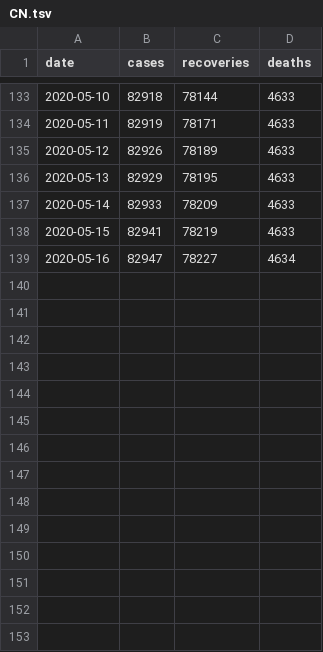
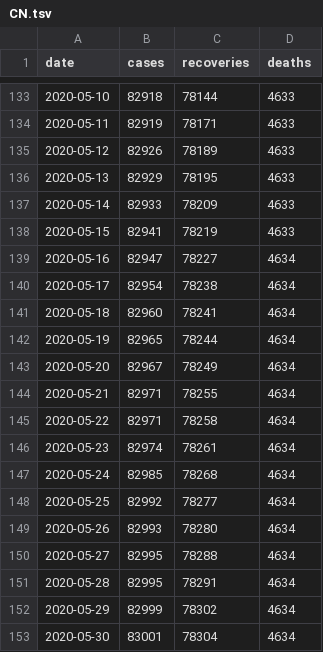
Before and after one commit to srifqi/covid19-data, a TSV file: nation/CN.tsv, drawn as a sheet; only a part is shown, gaps mark what is left out.

```diff
--- a/nation/CN.tsv
+++ b/nation/CN.tsv
@@ -139 +139,15 @@ date	cases	recoveries	deaths
 2020-05-16	82947	78227	4634
+2020-05-17	82954	78238	4634
+2020-05-18	82960	78241	4634
+2020-05-19	82965	78244	4634
+2020-05-20	82967	78249	4634
+2020-05-21	82971	78255	4634
+2020-05-22	82971	78258	4634
+2020-05-23	82974	78261	4634
+2020-05-24	82985	78268	4634
+2020-05-25	82992	78277	4634
+2020-05-26	82993	78280	4634
+2020-05-27	82995	78288	4634
+2020-05-28	82995	78291	4634
+2020-05-29	82999	78302	4634
+2020-05-30	83001	78304	4634
```
Also changed, not shown: nation/DE.tsv, nation/ID.tsv, 11 other files.
